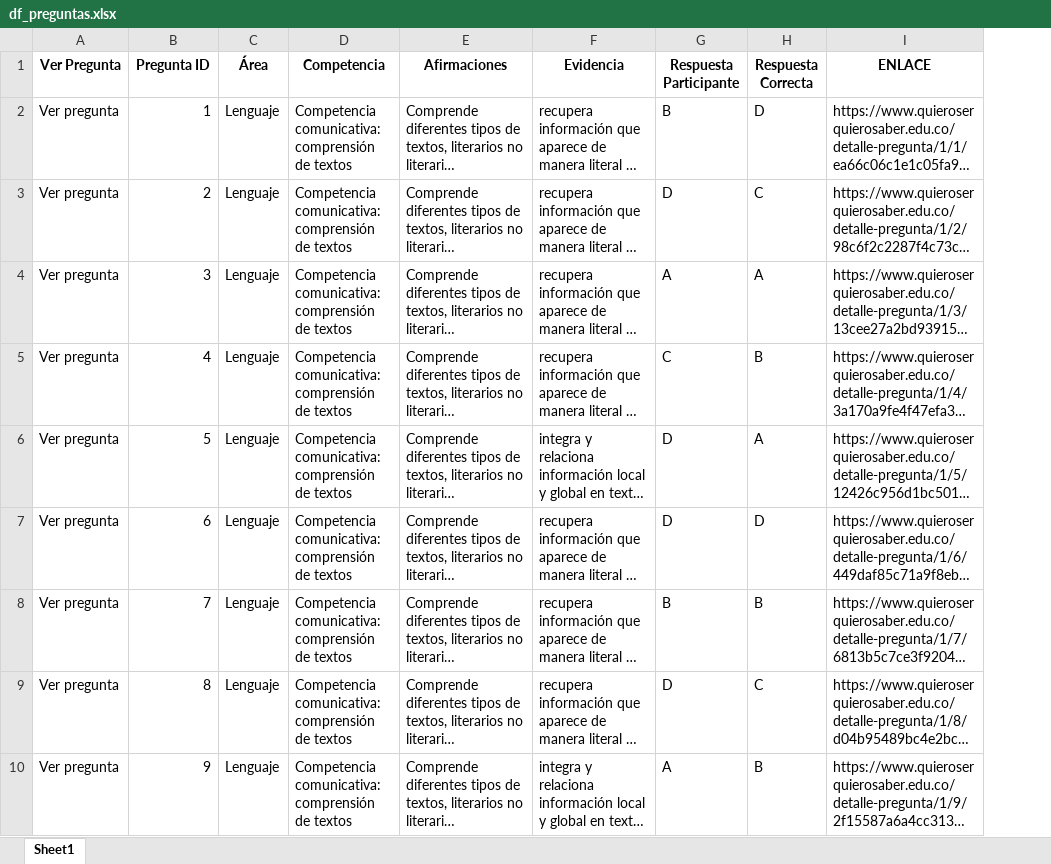
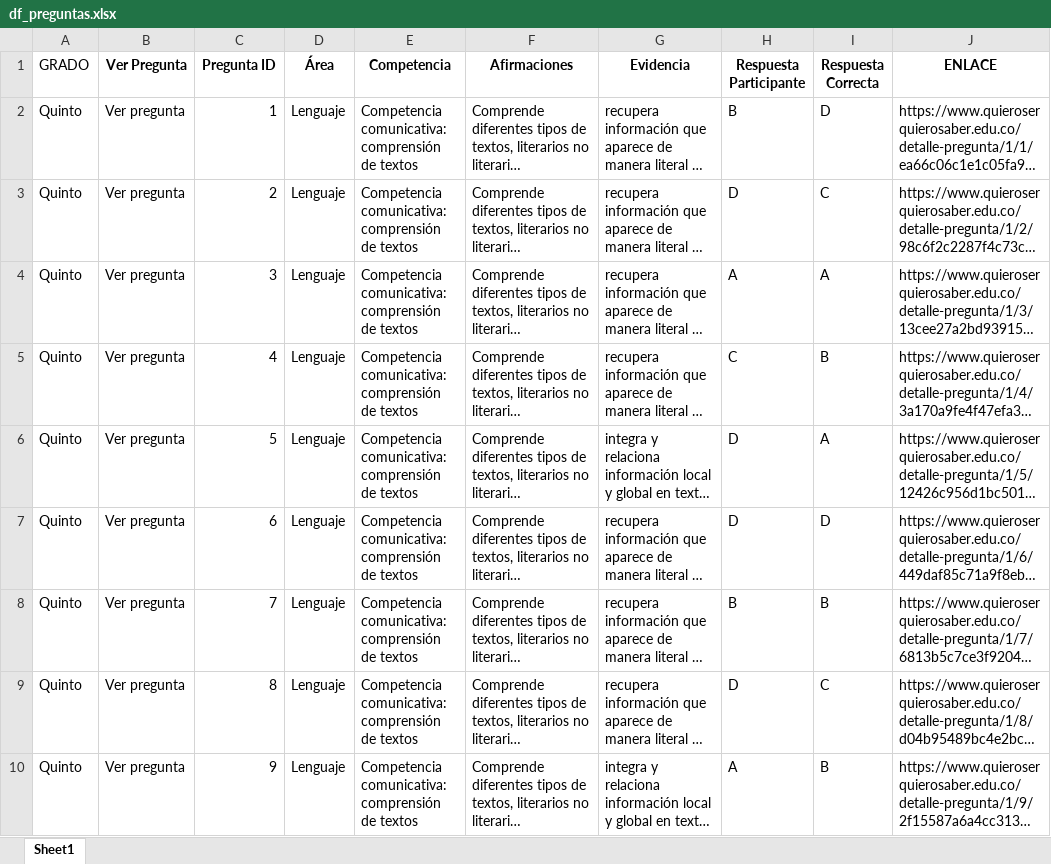
Before and after one commit to lcgalans2024/R_IEOS, an Excel workbook: df_preguntas.xlsx, sheet Sheet1, drawn as a sheet; only a part is shown; long unchanged cells end in …; values as stored, in another font and other column widths than the file's, no borders; the diff covers the shown part only; the diff names each change by its address in the sheet, - before the commit and + after, or states it on an @@ line.

```diff
--- a/df_preguntas.xlsx (sheet Sheet1)
+++ b/df_preguntas.xlsx (sheet Sheet1)
+column A (GRADO), rows 2-10: all Quinto
```
Also changed, not shown: 40 added rows elsewhere in this sheet, 1 other file.
